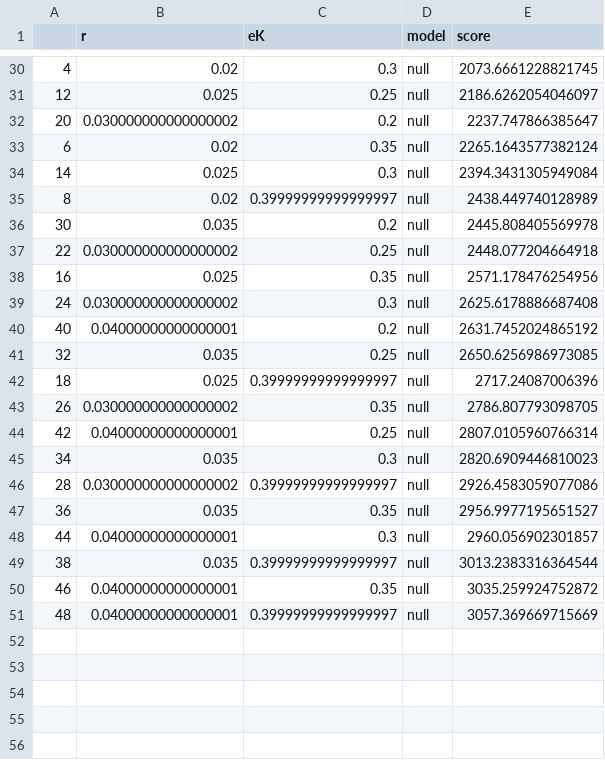
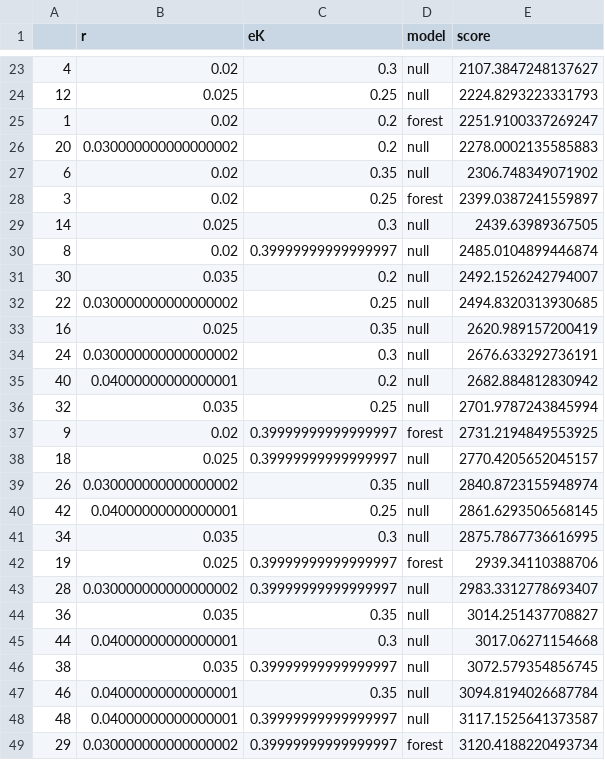
Before and after one commit to jgregoriods/tupi-expansion, a CSV file: sim_scores.csv, drawn as a sheet; only a part is shown, gaps mark what is left out; the diff covers the shown part only.

```diff
--- a/sim_scores.csv
+++ b/sim_scores.csv
@@ -30,22 +23,27 @@
-4,0.02,0.3,null,2073.6661228821745
-12,0.025,0.25,null,2186.6262054046097
-20,0.030000000000000002,0.2,null,2237.747866385647
-6,0.02,0.35,null,2265.1643577382124
-14,0.025,0.3,null,2394.3431305949084
-8,0.02,0.39999999999999997,null,2438.449740128989
-30,0.035,0.2,null,2445.808405569978
-22,0.030000000000000002,0.25,null,2448.077204664918
-16,0.025,0.35,null,2571.178476254956
-24,0.030000000000000002,0.3,null,2625.6178886687408
-40,0.04000000000000001,0.2,null,2631.7452024865192
-32,0.035,0.25,null,2650.6256986973085
-18,0.025,0.39999999999999997,null,2717.24087006396
-26,0.030000000000000002,0.35,null,2786.807793098705
-42,0.04000000000000001,0.25,null,2807.0105960766314
-34,0.035,0.3,null,2820.6909446810023
-28,0.030000000000000002,0.39999999999999997,null,2926.4583059077086
-36,0.035,0.35,null,2956.9977195651527
-44,0.04000000000000001,0.3,null,2960.056902301857
-38,0.035,0.39999999999999997,null,3013.2383316364544
-46,0.04000000000000001,0.35,null,3035.259924752872
-48,0.04000000000000001,0.39999999999999997,null,3057.369669715669
+4,0.02,0.3,null,2107.3847248137627
+12,0.025,0.25,null,2224.8293223331793
+1,0.02,0.2,forest,2251.9100337269247
+20,0.030000000000000002,0.2,null,2278.0002135585883
+6,0.02,0.35,null,2306.748349071902
+3,0.02,0.25,forest,2399.0387241559897
+14,0.025,0.3,null,2439.63989367505
+8,0.02,0.39999999999999997,null,2485.0104899446874
+30,0.035,0.2,null,2492.1526242794007
+22,0.030000000000000002,0.25,null,2494.8320313930685
+16,0.025,0.35,null,2620.989157200419
+24,0.030000000000000002,0.3,null,2676.633292736191
+40,0.04000000000000001,0.2,null,2682.884812830942
+32,0.035,0.25,null,2701.9787243845994
+9,0.02,0.39999999999999997,forest,2731.2194849553925
+18,0.025,0.39999999999999997,null,2770.4205652045157
+26,0.030000000000000002,0.35,null,2840.8723155948974
+42,0.04000000000000001,0.25,null,2861.6293506568145
+34,0.035,0.3,null,2875.7867736616995
+19,0.025,0.39999999999999997,forest,2939.34110388706
+28,0.030000000000000002,0.39999999999999997,null,2983.3312778693407
+36,0.035,0.35,null,3014.251437708827
+44,0.04000000000000001,0.3,null,3017.06271154668
+38,0.035,0.39999999999999997,null,3072.579354856745
+46,0.04000000000000001,0.35,null,3094.8194026687784
+48,0.04000000000000001,0.39999999999999997,null,3117.1525641373587
+29,0.030000000000000002,0.39999999999999997,forest,3120.4188220493734
```
Also changed, not shown: 5 added rows, 10 removed rows and 18 edited cells elsewhere in this file, dispersal_scores.csv, img/sim_dates.csv, 24 other files.
